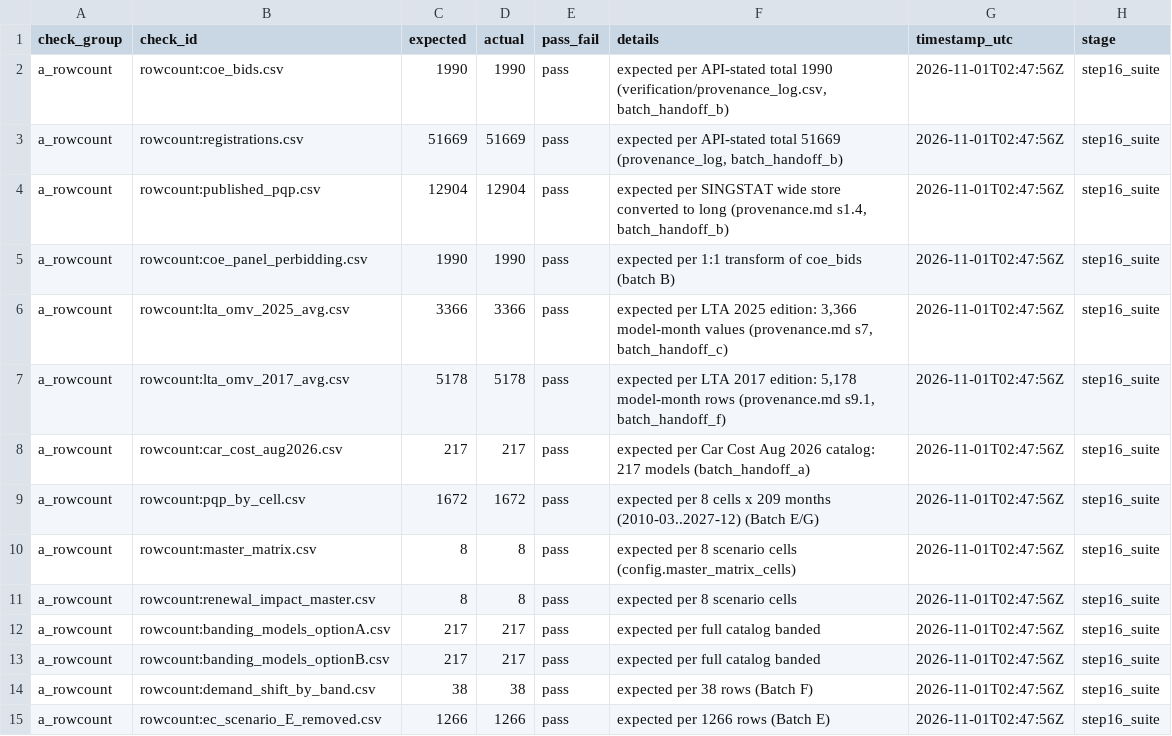
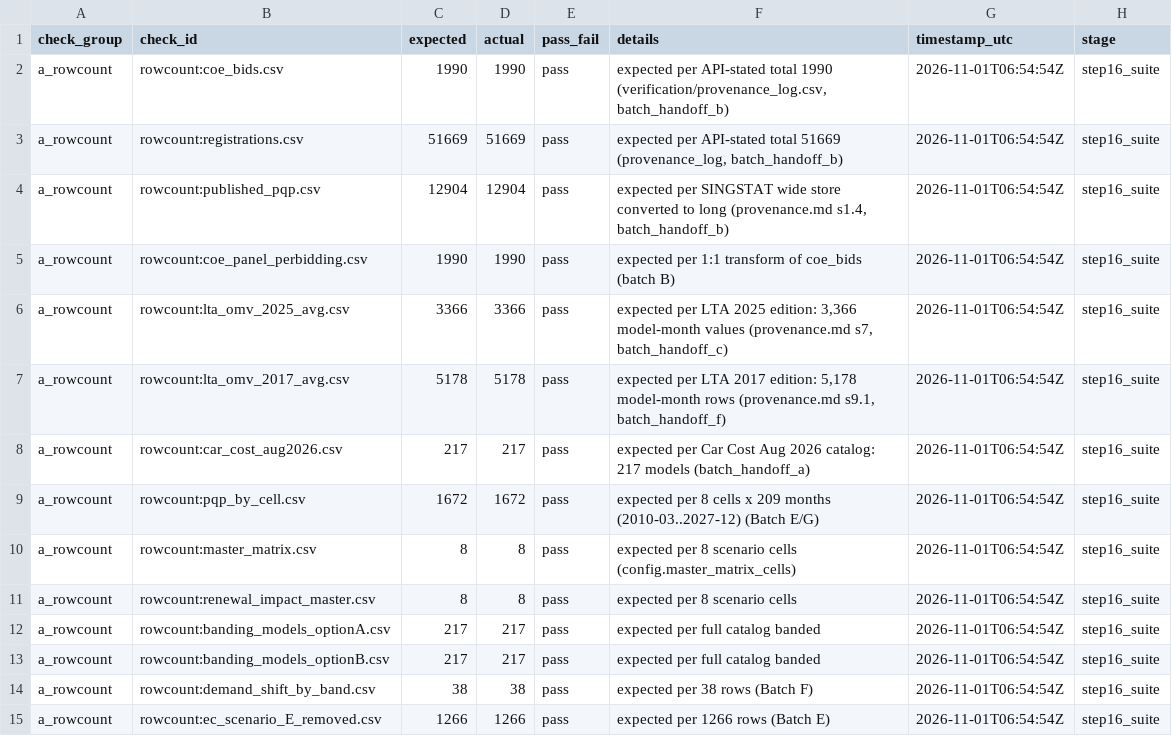
Before and after one commit to thongsia/coe-recategorization, a CSV file: tables/verification_report.csv, drawn as a sheet; only a part is shown; the diff covers the shown part only.

```diff
--- a/tables/verification_report.csv
+++ b/tables/verification_report.csv
@@ -1,15 +1,15 @@
 check_group,check_id,expected,actual,pass_fail,details,timestamp_utc,stage
-a_rowcount,rowcount:coe_bids.csv,1990,1990,pass,"expected per API-stated total 1990 (verification/provenance_log.csv, batch_handoff_b)",2026-11-01T02:47:56Z,step16_suite
-a_rowcount,rowcount:registrations.csv,51669,51669,pass,"expected per API-stated total 51669 (provenance_log, batch_handoff_b)",2026-11-01T02:47:56Z,step16_suite
-a_rowcount,rowcount:published_pqp.csv,12904,12904,pass,"expected per SINGSTAT wide store converted to long (provenance.md s1.4, batch_handoff_b)",2026-11-01T02:47:56Z,step16_suite
-a_rowcount,rowcount:coe_panel_perbidding.csv,1990,1990,pass,expected per 1:1 transform of coe_bids (batch B),2026-11-01T02:47:56Z,step16_suite
-a_rowcount,rowcount:lta_omv_2025_avg.csv,3366,3366,pass,"expected per LTA 2025 edition: 3,366 model-month values (provenance.md s7, batch_handoff_c)",2026-11-01T02:47:56Z,step16_suite
-a_rowcount,rowcount:lta_omv_2017_avg.csv,5178,5178,pass,"expected per LTA 2017 edition: 5,178 model-month rows (provenance.md s9.1, batch_handoff_f)",2026-11-01T02:47:56Z,step16_suite
-a_rowcount,rowcount:car_cost_aug2026.csv,217,217,pass,expected per Car Cost Aug 2026 catalog: 217 models (batch_handoff_a),2026-11-01T02:47:56Z,step16_suite
-a_rowcount,rowcount:pqp_by_cell.csv,1672,1672,pass,expected per 8 cells x 209 months (2010-03..2027-12) (Batch E/G),2026-11-01T02:47:56Z,step16_suite
-a_rowcount,rowcount:master_matrix.csv,8,8,pass,expected per 8 scenario cells (config.master_matrix_cells),2026-11-01T02:47:56Z,step16_suite
-a_rowcount,rowcount:renewal_impact_master.csv,8,8,pass,expected per 8 scenario cells,2026-11-01T02:47:56Z,step16_suite
-a_rowcount,rowcount:banding_models_optionA.csv,217,217,pass,expected per full catalog banded,2026-11-01T02:47:56Z,step16_suite
-a_rowcount,rowcount:banding_models_optionB.csv,217,217,pass,expected per full catalog banded,2026-11-01T02:47:56Z,step16_suite
-a_rowcount,rowcount:demand_shift_by_band.csv,38,38,pass,expected per 38 rows (Batch F),2026-11-01T02:47:56Z,step16_suite
-a_rowcount,rowcount:ec_scenario_E_removed.csv,1266,1266,pass,expected per 1266 rows (Batch E),2026-11-01T02:47:56Z,step16_suite
+a_rowcount,rowcount:coe_bids.csv,1990,1990,pass,"expected per API-stated total 1990 (verification/provenance_log.csv, batch_handoff_b)",2026-11-01T06:54:54Z,step16_suite
+a_rowcount,rowcount:registrations.csv,51669,51669,pass,"expected per API-stated total 51669 (provenance_log, batch_handoff_b)",2026-11-01T06:54:54Z,step16_suite
+a_rowcount,rowcount:published_pqp.csv,12904,12904,pass,"expected per SINGSTAT wide store converted to long (provenance.md s1.4, batch_handoff_b)",2026-11-01T06:54:54Z,step16_suite
+a_rowcount,rowcount:coe_panel_perbidding.csv,1990,1990,pass,expected per 1:1 transform of coe_bids (batch B),2026-11-01T06:54:54Z,step16_suite
+a_rowcount,rowcount:lta_omv_2025_avg.csv,3366,3366,pass,"expected per LTA 2025 edition: 3,366 model-month values (provenance.md s7, batch_handoff_c)",2026-11-01T06:54:54Z,step16_suite
+a_rowcount,rowcount:lta_omv_2017_avg.csv,5178,5178,pass,"expected per LTA 2017 edition: 5,178 model-month rows (provenance.md s9.1, batch_handoff_f)",2026-11-01T06:54:54Z,step16_suite
+a_rowcount,rowcount:car_cost_aug2026.csv,217,217,pass,expected per Car Cost Aug 2026 catalog: 217 models (batch_handoff_a),2026-11-01T06:54:54Z,step16_suite
+a_rowcount,rowcount:pqp_by_cell.csv,1672,1672,pass,expected per 8 cells x 209 months (2010-03..2027-12) (Batch E/G),2026-11-01T06:54:54Z,step16_suite
+a_rowcount,rowcount:master_matrix.csv,8,8,pass,expected per 8 scenario cells (config.master_matrix_cells),2026-11-01T06:54:54Z,step16_suite
+a_rowcount,rowcount:renewal_impact_master.csv,8,8,pass,expected per 8 scenario cells,2026-11-01T06:54:54Z,step16_suite
+a_rowcount,rowcount:banding_models_optionA.csv,217,217,pass,expected per full catalog banded,2026-11-01T06:54:54Z,step16_suite
+a_rowcount,rowcount:banding_models_optionB.csv,217,217,pass,expected per full catalog banded,2026-11-01T06:54:54Z,step16_suite
+a_rowcount,rowcount:demand_shift_by_band.csv,38,38,pass,expected per 38 rows (Batch F),2026-11-01T06:54:54Z,step16_suite
+a_rowcount,rowcount:ec_scenario_E_removed.csv,1266,1266,pass,expected per 1266 rows (Batch E),2026-11-01T06:54:54Z,step16_suite
```
Also changed, not shown: 74 edited cells elsewhere in this file, 6 other files.
